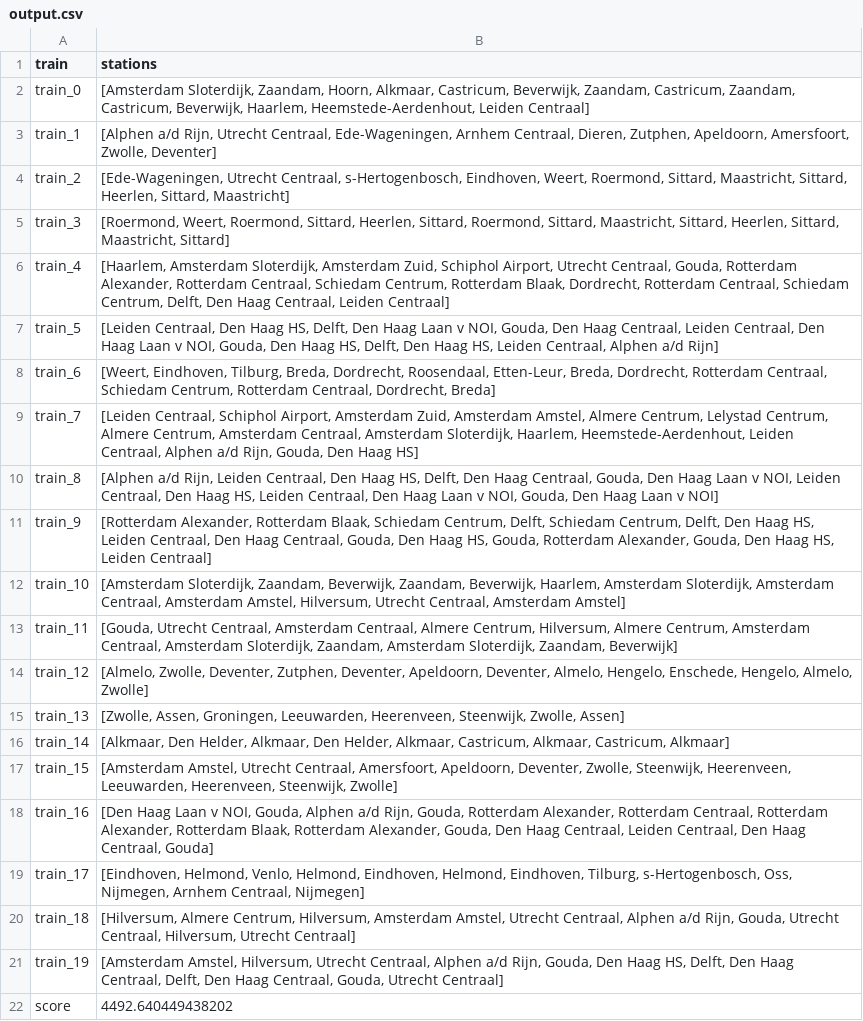
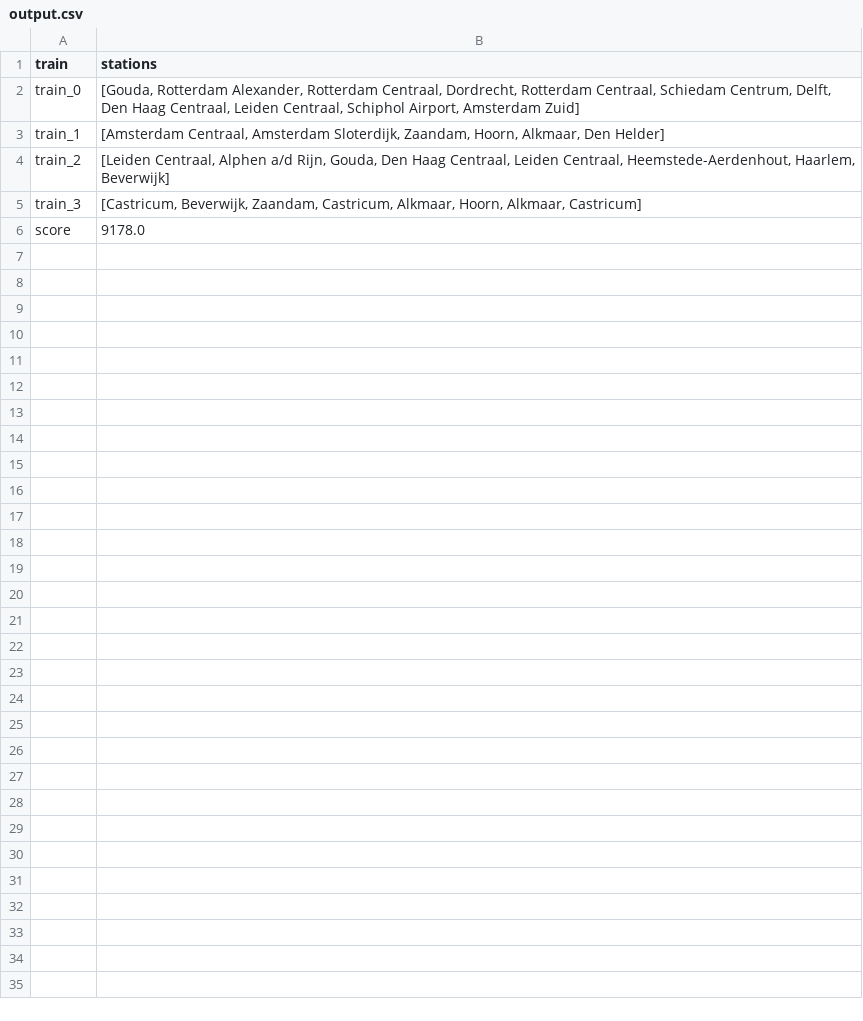
Before and after one commit to josjeveugen/RailNL, a CSV file: results/output.csv, drawn as a sheet.

```diff
--- a/results/output.csv
+++ b/results/output.csv
@@ -1,22 +1,6 @@
 train,stations
-train_0,"[Amsterdam Sloterdijk, Zaandam, Hoorn, Alkmaar, Castricum, Beverwijk, Zaandam, Castricum, Zaandam, Castricum, Beverwijk, Haarlem, Heemstede-Aerdenhout, Leiden Centraal]"
-train_1,"[Alphen a/d Rijn, Utrecht Centraal, Ede-Wageningen, Arnhem Centraal, Dieren, Zutphen, Apeldoorn, Amersfoort, Zwolle, Deventer]"
-train_2,"[Ede-Wageningen, Utrecht Centraal, s-Hertogenbosch, Eindhoven, Weert, Roermond, Sittard, Maastricht, Sittard, Heerlen, Sittard, Maastricht]"
-train_3,"[Roermond, Weert, Roermond, Sittard, Heerlen, Sittard, Roermond, Sittard, Maastricht, Sittard, Heerlen, Sittard, Maastricht, Sittard]"
-train_4,"[Haarlem, Amsterdam Sloterdijk, Amsterdam Zuid, Schiphol Airport, Utrecht Centraal, Gouda, Rotterdam Alexander, Rotterdam Centraal, Schiedam Centrum, Rotterdam Blaak, Dordrecht, Rotterdam Centraal, Schiedam Centrum, Delft, Den Haag Centraal, Leiden Centraal]"
-train_5,"[Leiden Centraal, Den Haag HS, Delft, Den Haag Laan v NOI, Gouda, Den Haag Centraal, Leiden Centraal, Den Haag Laan v NOI, Gouda, Den Haag HS, Delft, Den Haag HS, Leiden Centraal, Alphen a/d Rijn]"
-train_6,"[Weert, Eindhoven, Tilburg, Breda, Dordrecht, Roosendaal, Etten-Leur, Breda, Dordrecht, Rotterdam Centraal, Schiedam Centrum, Rotterdam Centraal, Dordrecht, Breda]"
-train_7,"[Leiden Centraal, Schiphol Airport, Amsterdam Zuid, Amsterdam Amstel, Almere Centrum, Lelystad Centrum, Almere Centrum, Amsterdam Centraal, Amsterdam Sloterdijk, Haarlem, Heemstede-Aerdenhout, Leiden Centraal, Alphen a/d Rijn, Gouda, Den Haag HS]"
-train_8,"[Alphen a/d Rijn, Leiden Centraal, Den Haag HS, Delft, Den Haag Centraal, Gouda, Den Haag Laan v NOI, Leiden Centraal, Den Haag HS, Leiden Centraal, Den Haag Laan v NOI, Gouda, Den Haag Laan v NOI]"
-train_9,"[Rotterdam Alexander, Rotterdam Blaak, Schiedam Centrum, Delft, Schiedam Centrum, Delft, Den Haag HS, Leiden Centraal, Den Haag Centraal, Gouda, Den Haag HS, Gouda, Rotterdam Alexander, Gouda, Den Haag HS, Leiden Centraal]"
-train_10,"[Amsterdam Sloterdijk, Zaandam, Beverwijk, Zaandam, Beverwijk, Haarlem, Amsterdam Sloterdijk, Amsterdam Centraal, Amsterdam Amstel, Hilversum, Utrecht Centraal, Amsterdam Amstel]"
-train_11,"[Gouda, Utrecht Centraal, Amsterdam Centraal, Almere Centrum, Hilversum, Almere Centrum, Amsterdam Centraal, Amsterdam Sloterdijk, Zaandam, Amsterdam Sloterdijk, Zaandam, Beverwijk]"
-train_12,"[Almelo, Zwolle, Deventer, Zutphen, Deventer, Apeldoorn, Deventer, Almelo, Hengelo, Enschede, Hengelo, Almelo, Zwolle]"
-train_13,"[Zwolle, Assen, Groningen, Leeuwarden, Heerenveen, Steenwijk, Zwolle, Assen]"
-train_14,"[Alkmaar, Den Helder, Alkmaar, Den Helder, Alkmaar, Castricum, Alkmaar, Castricum, Alkmaar]"
-train_15,"[Amsterdam Amstel, Utrecht Centraal, Amersfoort, Apeldoorn, Deventer, Zwolle, Steenwijk, Heerenveen, Leeuwarden, Heerenveen, Steenwijk, Zwolle]"
-train_16,"[Den Haag Laan v NOI, Gouda, Alphen a/d Rijn, Gouda, Rotterdam Alexander, Rotterdam Centraal, Rotterdam Alexander, Rotterdam Blaak, Rotterdam Alexander, Gouda, Den Haag Centraal, Leiden Centraal, Den Haag Centraal, Gouda]"
-train_17,"[Eindhoven, Helmond, Venlo, Helmond, Eindhoven, Helmond, Eindhoven, Tilburg, s-Hertogenbosch, Oss, Nijmegen, Arnhem Centraal, Nijmegen]"
-train_18,"[Hilversum, Almere Centrum, Hilversum, Amsterdam Amstel, Utrecht Centraal, Alphen a/d Rijn, Gouda, Utrecht Centraal, Hilversum, Utrecht Centraal]"
-train_19,"[Amsterdam Amstel, Hilversum, Utrecht Centraal, Alphen a/d Rijn, Gouda, Den Haag HS, Delft, Den Haag Centraal, Delft, Den Haag Centraal, Gouda, Utrecht Centraal]"
-score,4492.640449438202
+train_0,"[Gouda, Rotterdam Alexander, Rotterdam Centraal, Dordrecht, Rotterdam Centraal, Schiedam Centrum, Delft, Den Haag Centraal, Leiden Centraal, Schiphol Airport, Amsterdam Zuid]"
+train_1,"[Amsterdam Centraal, Amsterdam Sloterdijk, Zaandam, Hoorn, Alkmaar, Den Helder]"
+train_2,"[Leiden Centraal, Alphen a/d Rijn, Gouda, Den Haag Centraal, Leiden Centraal, Heemstede-Aerdenhout, Haarlem, Beverwijk]"
+train_3,"[Castricum, Beverwijk, Zaandam, Castricum, Alkmaar, Hoorn, Alkmaar, Castricum]"
+score,9178.0
```
Also changed, not shown: 1 other file.
